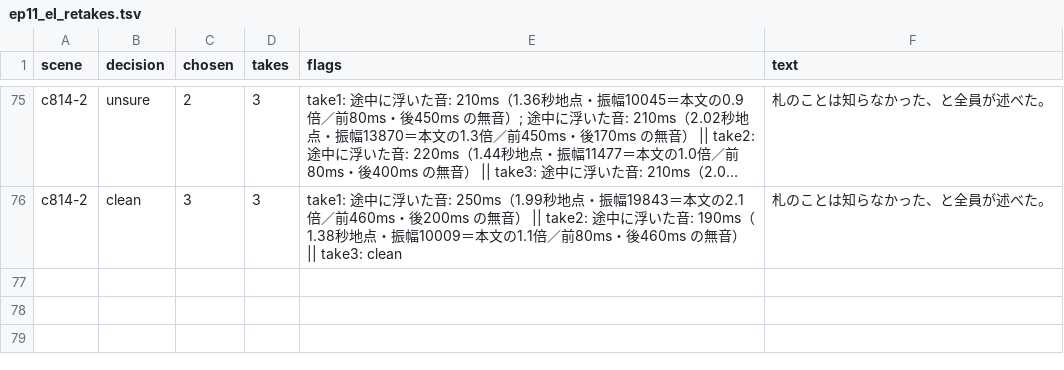
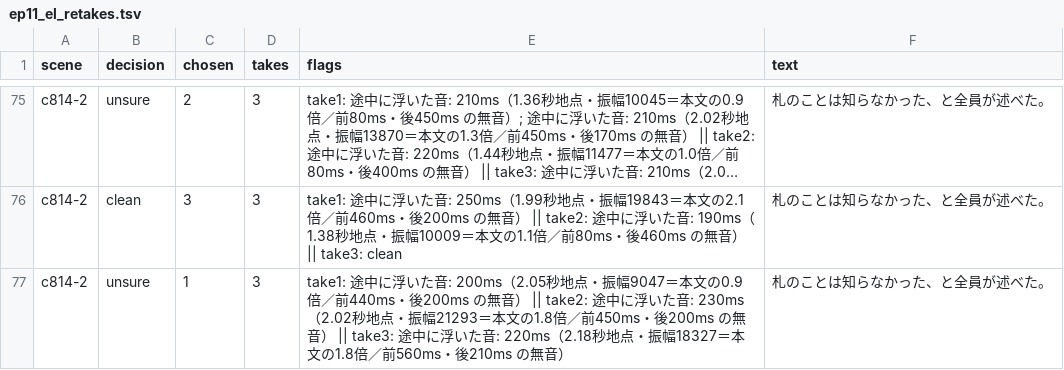
Before and after one commit to torotorotolo/zukai-engine, a TSV file: audio/el_qa/ep11_el_retakes.tsv, drawn as a sheet; only a part is shown, gaps mark what is left out; long unchanged cells end in …; the diff names each change by its address in the sheet, - before the commit and + after, or states it on an @@ line.

```diff
--- a/audio/el_qa/ep11_el_retakes.tsv
+++ b/audio/el_qa/ep11_el_retakes.tsv
+row 77: c814-2 | unsure | 1 | 3 | take1: 途中に浮いた音: 200ms（2.05秒地点・振幅9047＝本文の0.9倍／前440ms・後200ms の無音） || take2: 途中に浮いた音: 230ms（2.02秒地点・振幅21293＝本文の1.8倍／前450ms・後200ms の無音） || take3: 途中に浮いた音: 220ms（2.18秒地点・振幅18327＝本文の1.8倍／前560ms・後210ms の無音） | 札のことは知らなかった、と全員が述べた。
```
Also changed, not shown: audio/el_qa/ep11_el_yomi.tsv, audio/el_qa/ep11_retake_gate.tsv, 23 other files.
